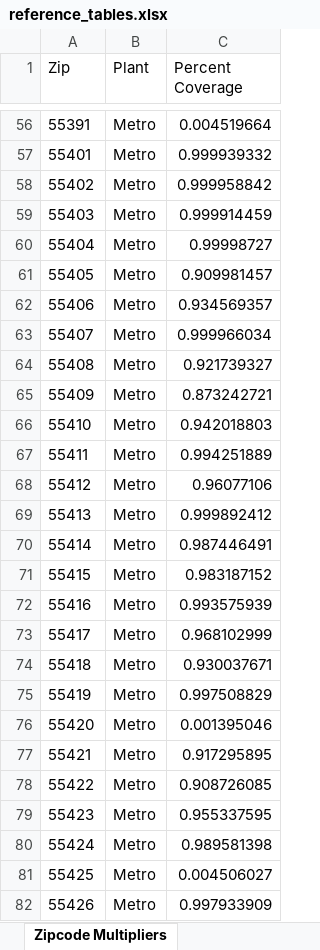
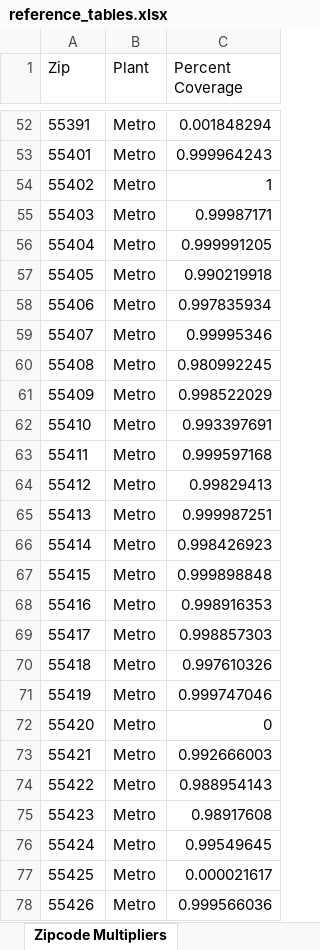
Before and after one commit to Metropolitan-Council/covid-poops, an Excel workbook: data/reference_tables.xlsx, sheet Zipcode Multipliers, drawn as a sheet; only a part is shown, gaps mark what is left out; values as stored, in another font and other column widths than the file's, no borders; addresses are those after the commit; the diff covers the shown part only; the diff names each change by its address in the sheet, - before the commit and + after, or states it on an @@ line.

Commit message:
Updating zip-code multipliers

```diff
--- a/data/reference_tables.xlsx (sheet Zipcode Multipliers)
+++ b/data/reference_tables.xlsx (sheet Zipcode Multipliers)
-C52 (Percent Coverage): 0.004519664
+C52 (Percent Coverage): 0.001848294
-C53 (Percent Coverage): 0.999939332
+C53 (Percent Coverage): 0.999964243
-C54 (Percent Coverage): 0.999958842
+C54 (Percent Coverage): 1
-C55 (Percent Coverage): 0.999914459
+C55 (Percent Coverage): 0.99987171
-C56 (Percent Coverage): 0.99998727
+C56 (Percent Coverage): 0.999991205
-C57 (Percent Coverage): 0.909981457
+C57 (Percent Coverage): 0.990219918
-C58 (Percent Coverage): 0.934569357
+C58 (Percent Coverage): 0.997835934
-C59 (Percent Coverage): 0.999966034
+C59 (Percent Coverage): 0.99995346
-C60 (Percent Coverage): 0.921739327
+C60 (Percent Coverage): 0.980992245
-C61 (Percent Coverage): 0.873242721
+C61 (Percent Coverage): 0.998522029
-C62 (Percent Coverage): 0.942018803
+C62 (Percent Coverage): 0.993397691
-C63 (Percent Coverage): 0.994251889
+C63 (Percent Coverage): 0.999597168
-C64 (Percent Coverage): 0.96077106
+C64 (Percent Coverage): 0.99829413
-C65 (Percent Coverage): 0.999892412
+C65 (Percent Coverage): 0.999987251
-C66 (Percent Coverage): 0.987446491
+C66 (Percent Coverage): 0.998426923
-C67 (Percent Coverage): 0.983187152
+C67 (Percent Coverage): 0.999898848
-C68 (Percent Coverage): 0.993575939
+C68 (Percent Coverage): 0.998916353
-C69 (Percent Coverage): 0.968102999
+C69 (Percent Coverage): 0.998857303
-C70 (Percent Coverage): 0.930037671
+C70 (Percent Coverage): 0.997610326
-C71 (Percent Coverage): 0.997508829
+C71 (Percent Coverage): 0.999747046
-C72 (Percent Coverage): 0.001395046
+C72 (Percent Coverage): 0
-C73 (Percent Coverage): 0.917295895
+C73 (Percent Coverage): 0.992666003
-C74 (Percent Coverage): 0.908726085
+C74 (Percent Coverage): 0.988954143
-C75 (Percent Coverage): 0.955337595
+C75 (Percent Coverage): 0.98917608
-C76 (Percent Coverage): 0.989581398
+C76 (Percent Coverage): 0.99549645
-C77 (Percent Coverage): 0.004506027
+C77 (Percent Coverage): 0.000021617
-C78 (Percent Coverage): 0.997933909
+C78 (Percent Coverage): 0.999566036
```
Also changed, not shown: 6 removed rows and 69 edited cells elsewhere in this sheet, 12 other files.
